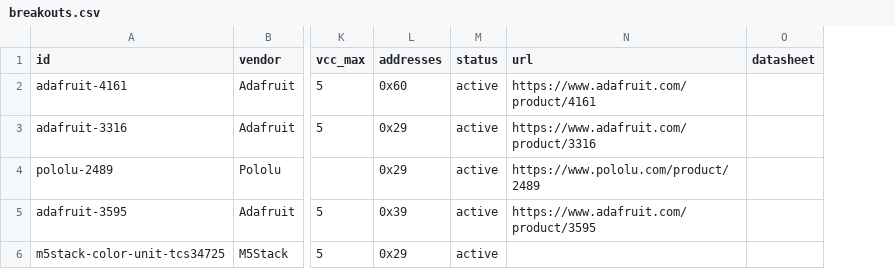
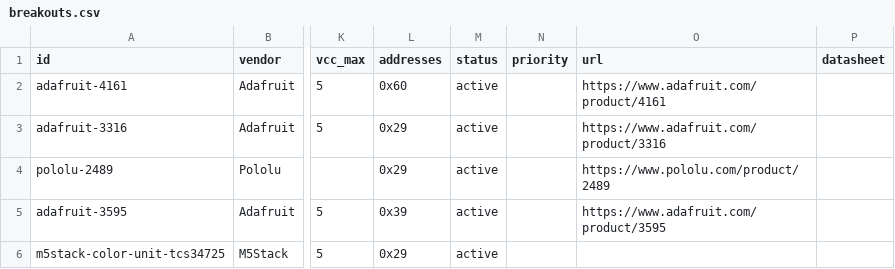
Before and after one commit to robdobsn/RaftCore, a CSV file: devtypes/breakouts/breakouts.csv, drawn as a sheet; only a part is shown, gaps mark what is left out; the diff covers the shown part only; the diff names each change by its address in the sheet, - before the commit and + after, or states it on an @@ line.

```diff
--- a/devtypes/breakouts/breakouts.csv
+++ b/devtypes/breakouts/breakouts.csv
+column N (priority), empty
```
Also changed, not shown: 2 added rows elsewhere in this file, devtypes/breakouts/tests.csv, 2 other files.
